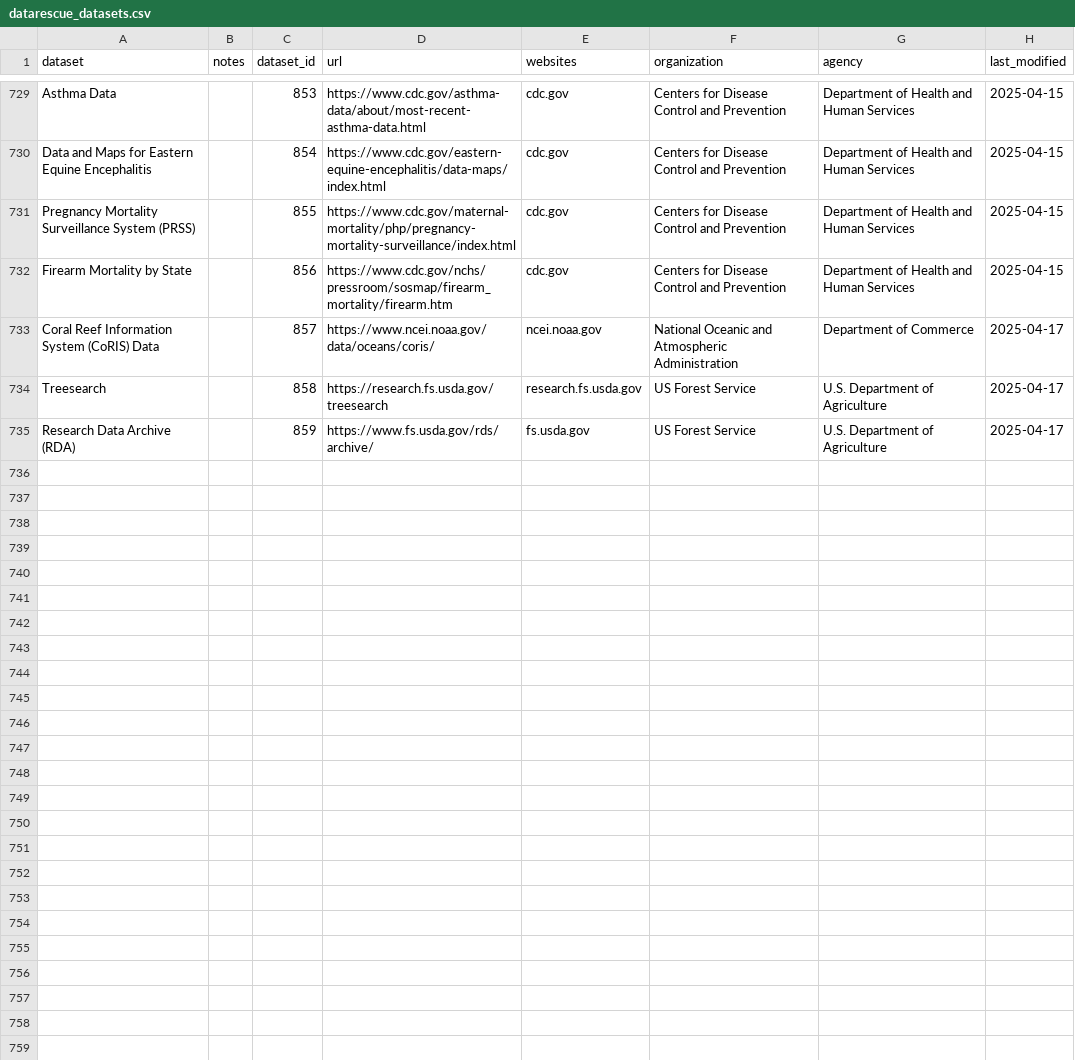
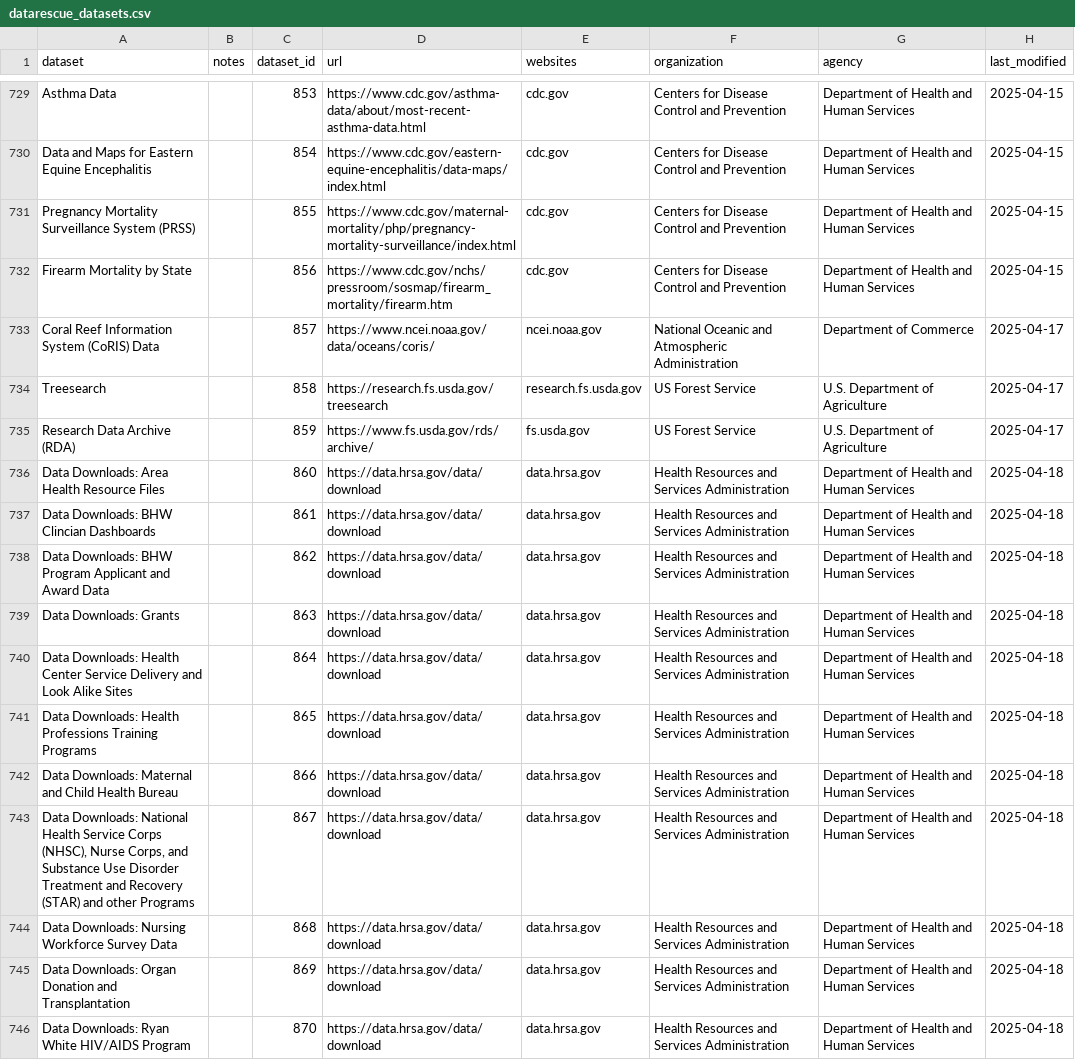
Before and after one commit to kaushik12/DataRescue_jkan, a CSV file: baserow_exports/datarescue_datasets.csv, drawn as a sheet; only a part is shown, gaps mark what is left out; the diff covers the shown part only.

```diff
--- a/baserow_exports/datarescue_datasets.csv
+++ b/baserow_exports/datarescue_datasets.csv
@@ -735 +735,12 @@ Treesearch,,858,https://research.fs.usda.gov/treesearch,research.fs.usda.gov,US
 Research Data Archive (RDA),,859,https://www.fs.usda.gov/rds/archive/,fs.usda.gov,US Forest Service,U.S. Department of Agriculture,2025-04-17
+Data Downloads: Area Health Resource Files,,860,https://data.hrsa.gov/data/download,data.hrsa.gov,Health Resources and Services Administration,Department of Health and Human Services,2025-04-18
+Data Downloads: BHW Clincian Dashboards,,861,https://data.hrsa.gov/data/download,data.hrsa.gov,Health Resources and Services Administration,Department of Health and Human Services,2025-04-18
+Data Downloads: BHW Program Applicant and Award Data,,862,https://data.hrsa.gov/data/download,data.hrsa.gov,Health Resources and Services Administration,Department of Health and Human Services,2025-04-18
+Data Downloads: Grants,,863,https://data.hrsa.gov/data/download,data.hrsa.gov,Health Resources and Services Administration,Department of Health and Human Services,2025-04-18
+Data Downloads: Health Center Service Delivery and Look Alike Sites,,864,https://data.hrsa.gov/data/download,data.hrsa.gov,Health Resources and Services Administration,Department of Health and Human Services,2025-04-18
+Data Downloads: Health Professions Training Programs,,865,https://data.hrsa.gov/data/download,data.hrsa.gov,Health Resources and Services Administration,Department of Health and Human Services,2025-04-18
+Data Downloads: Maternal and Child Health Bureau,,866,https://data.hrsa.gov/data/download,data.hrsa.gov,Health Resources and Services Administration,Department of Health and Human Services,2025-04-18
+"Data Downloads: National Health Service Corps (NHSC), Nurse Corps, and Substance Use Disorder Treatment and Recovery (STAR) and other Programs",,867,https://data.hrsa.gov/data/download,data.hrsa.gov,Health Resources and Services Administration,Department of Health and Human Services,2025-04-18
+Data Downloads: Nursing Workforce Survey Data,,868,https://data.hrsa.gov/data/download,data.hrsa.gov,Health Resources and Services Administration,Department of Health and Human Services,2025-04-18
+Data Downloads: Organ Donation and Transplantation,,869,https://data.hrsa.gov/data/download,data.hrsa.gov,Health Resources and Services Administration,Department of Health and Human Services,2025-04-18
+Data Downloads: Ryan White HIV/AIDS Program,,870,https://data.hrsa.gov/data/download,data.hrsa.gov,Health Resources and Services Administration,Department of Health and Human Services,2025-04-18
```
Also changed, not shown: 10 added rows elsewhere in this file, 7 other files.
